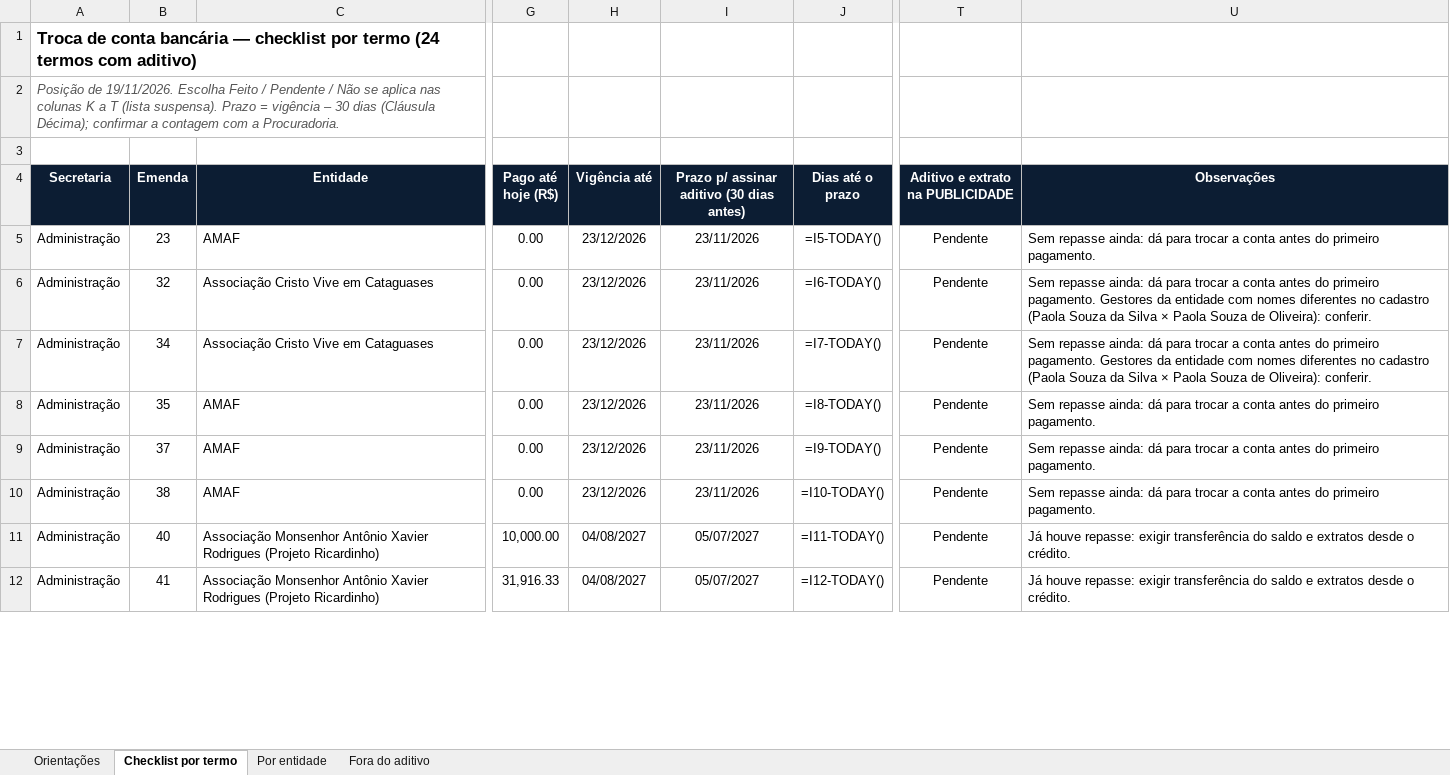
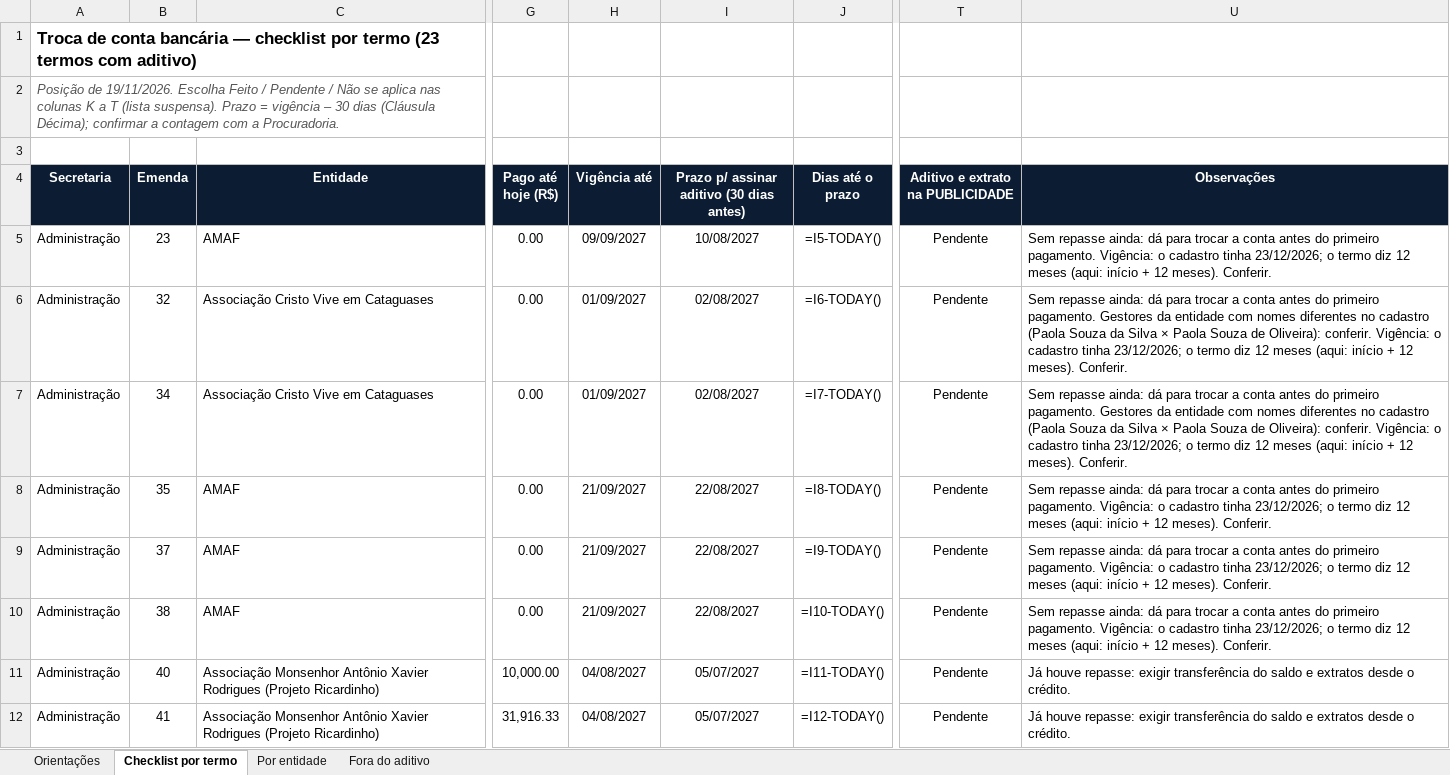
Before and after one commit to renault-tech/CentralTech, an Excel workbook: docs/aditivos-conta-bancaria/Checklist - troca de conta bancaria (19-11-2026).xlsx, sheet Checklist por termo, drawn as a sheet; only a part is shown, gaps mark what is left out; values as stored, in another font and other column widths than the file's, no borders; formulas without a stored value are shown as written; conditional formats not drawn; the diff covers the shown part only; the diff names each change by its address in the sheet, - before the commit and + after, or states it on an @@ line.

```diff
--- a/docs/aditivos-conta-bancaria/Checklist - troca de conta bancaria (19-11-2026).xlsx (sheet Checklist por termo)
+++ b/docs/aditivos-conta-bancaria/Checklist - troca de conta bancaria (19-11-2026).xlsx (sheet Checklist por termo)
-A1 (Secretaria): …por termo (24 termos com…
+A1 (Secretaria): …por termo (23 termos com…
-H5 (Vigência até): 23/12/2026
+H5 (Vigência até): 09/09/2027
-I5: 23/11/2026
+I5: 10/08/2027
-U5 (Observações): …primeiro pagamento.
+U5 (Observações): …primeiro pagamento. Vigência: o cadastro tinha 23/12/2026; o termo diz 12 meses (aqui: início + 12 meses). Conferir.
-H6:H7 (Vigência até): 23/12/2026
+H6:H7 (Vigência até): 01/09/2027
-I6:I7: 23/11/2026
+I6:I7: 02/08/2027
-U6:U7 (Observações): …Oliveira): conferir.
+U6:U7 (Observações): …Oliveira): conferir. Vigência: o cadastro tinha 23/12/2026; o termo diz 12 meses (aqui: início + 12 meses). Conferir.
-H8:H10 (Vigência até): 23/12/2026
+H8:H10 (Vigência até): 21/09/2027
-I8:I10: 23/11/2026
+I8:I10: 22/08/2027
-U8:U10 (Observações): …primeiro pagamento.
+U8:U10 (Observações): …primeiro pagamento. Vigência: o cadastro tinha 23/12/2026; o termo diz 12 meses (aqui: início + 12 meses). Conferir.
```
Also changed, not shown: 1 removed row and 18 edited cells elsewhere in this sheet, sheet Fora do aditivo, sheet Por entidade, sheet Orientações, 29 other files.
